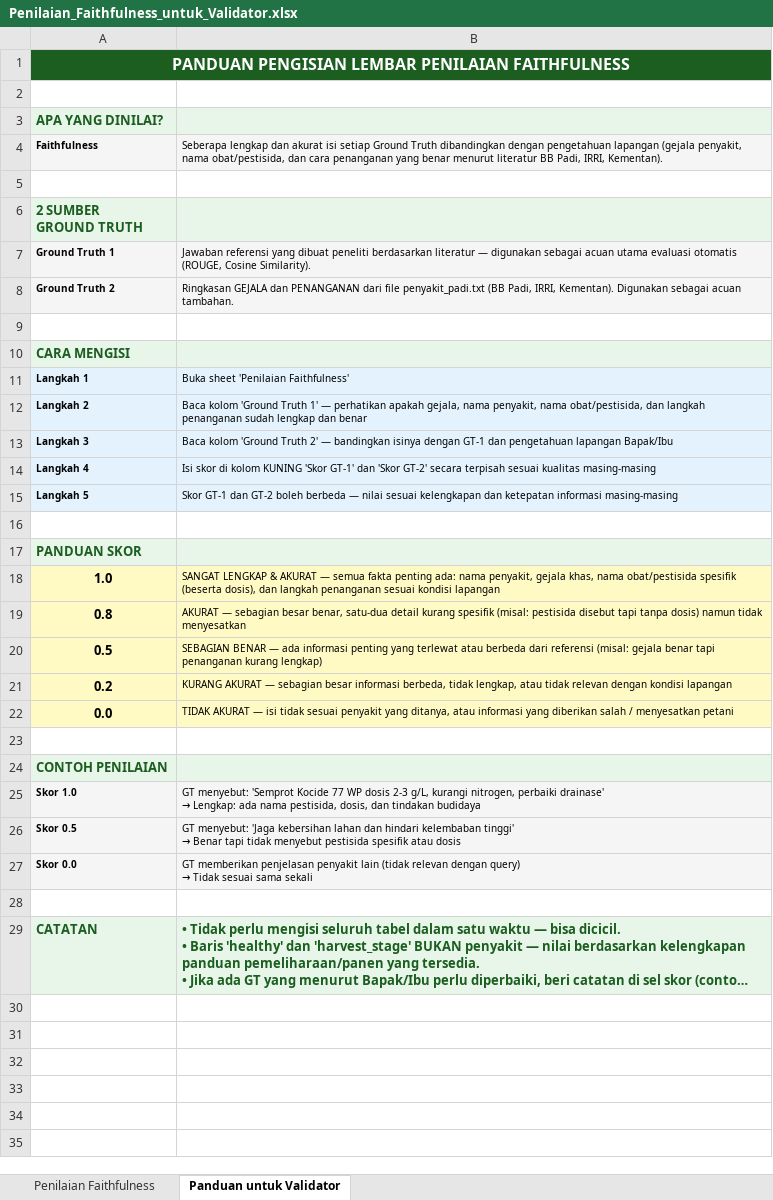
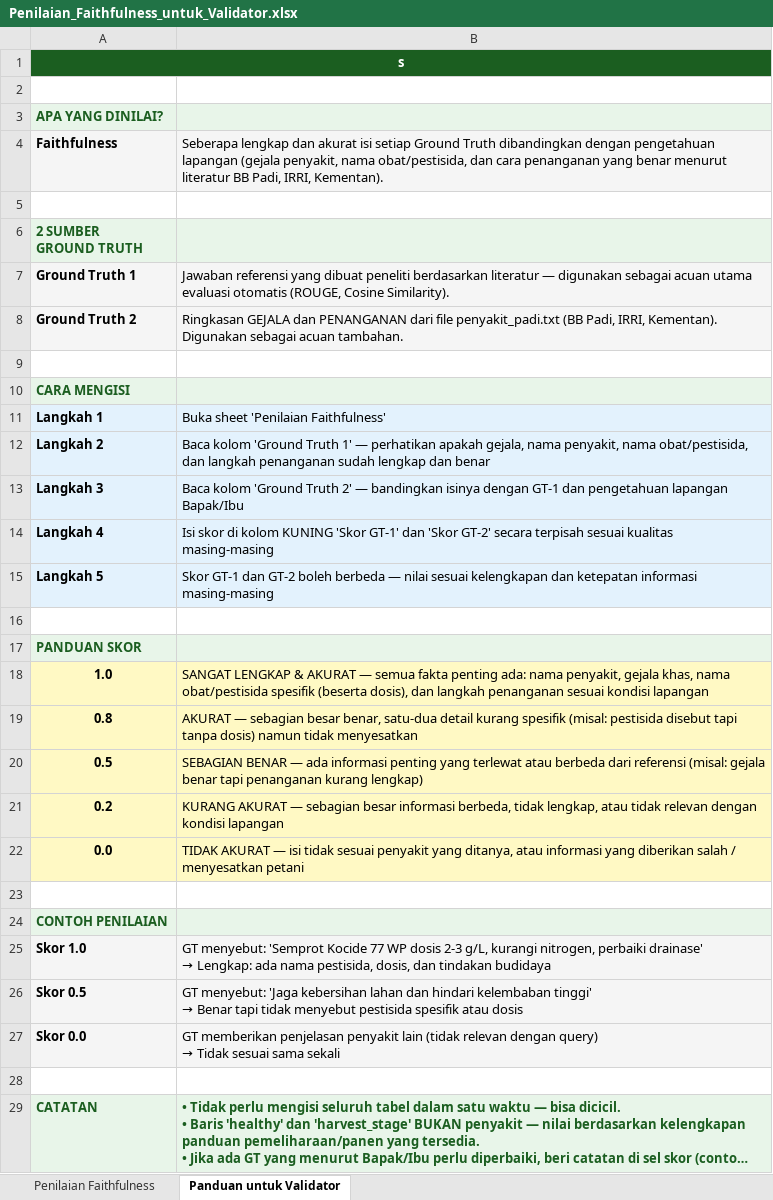
Before and after one commit to dimas-k/api-skripsi-penyakit-padi-perdataset, an Excel workbook: Penilaian_Faithfulness_untuk_Validator.xlsx, sheet Panduan untuk Validator, drawn as a sheet; long unchanged cells end in …; values as stored, in another font and other column widths than the file's, no borders; the diff names each change by its address in the sheet, - before the commit and + after, or states it on an @@ line.

```diff
--- a/Penilaian_Faithfulness_untuk_Validator.xlsx (sheet Panduan untuk Validator)
+++ b/Penilaian_Faithfulness_untuk_Validator.xlsx (sheet Panduan untuk Validator)
-A1: PANDUAN PENGISIAN LEMBAR PENILAIAN FAITHFULNESS
+A1: s
@@ A1 text size: smaller @@
@@ A4:B4 text size: larger @@
@@ A7:B8 text size: larger @@
@@ A11:B15 text size: larger @@
@@ B18:B22 text size: larger @@
@@ A25:B27 text size: larger @@
```
Also changed, not shown: sheet Penilaian Faithfulness, 6 other files.
